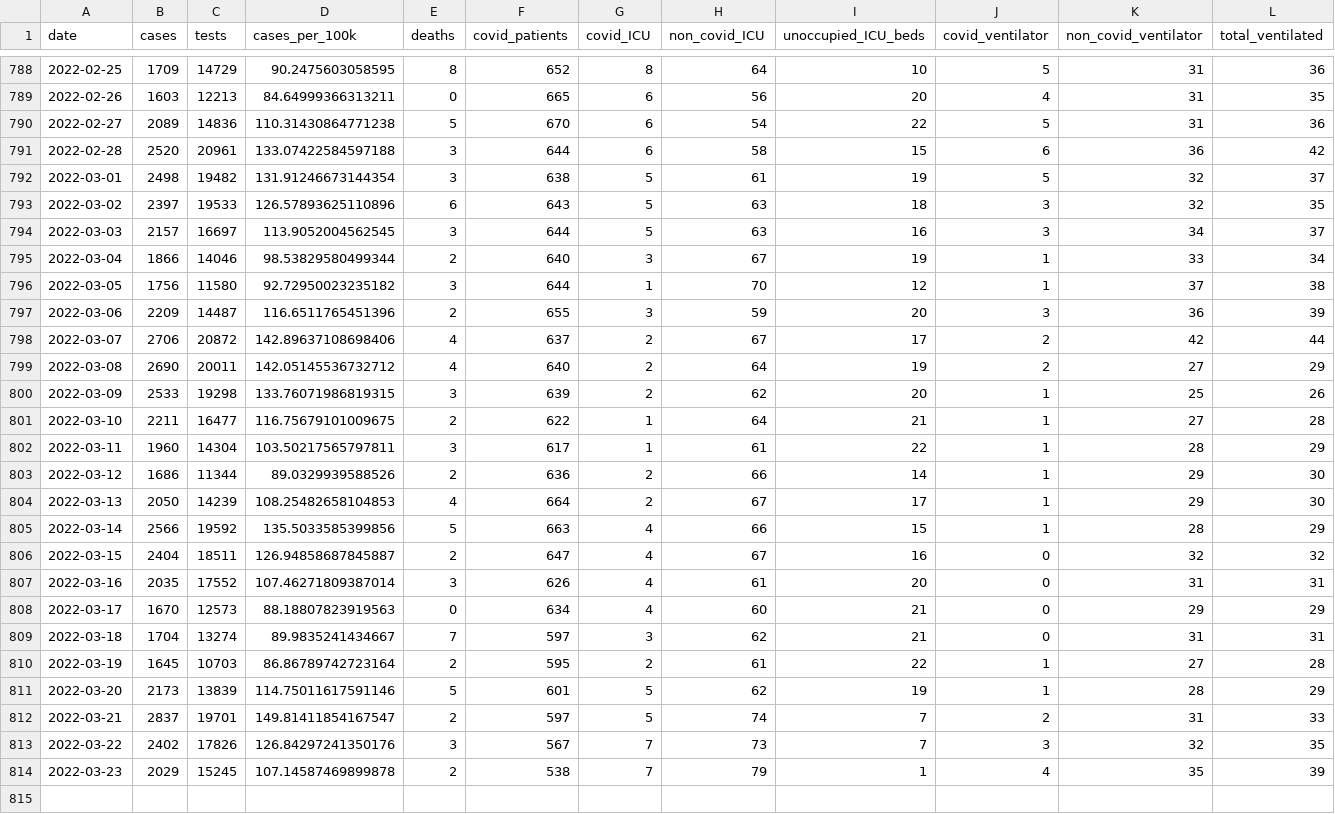
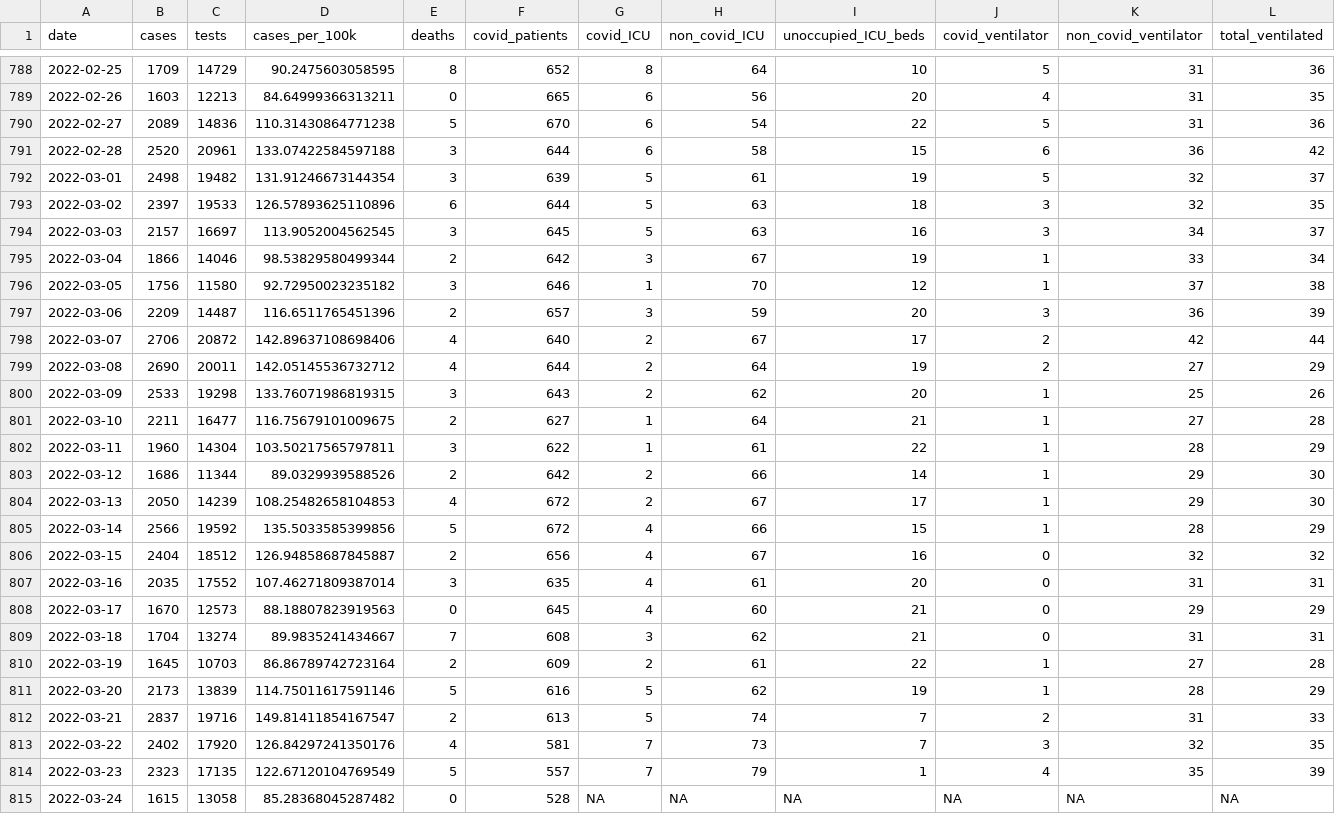
Before and after one commit to obrienjoey/covid19northernireland, a CSV file: data/ni_covid_national.csv, drawn as a sheet; only a part is shown, gaps mark what is left out; rows hold the shown columns only; the diff covers the shown part only; the diff names each change by its address in the sheet, - before the commit and + after, or states it on an @@ line.

```diff
--- a/data/ni_covid_national.csv
+++ b/data/ni_covid_national.csv
-F792 (covid_patients): 638
+F792 (covid_patients): 639
-F793 (covid_patients): 643
+F793 (covid_patients): 644
-F794 (covid_patients): 644
+F794 (covid_patients): 645
-F795 (covid_patients): 640
+F795 (covid_patients): 642
-F796 (covid_patients): 644
+F796 (covid_patients): 646
-F797 (covid_patients): 655
+F797 (covid_patients): 657
-F798 (covid_patients): 637
+F798 (covid_patients): 640
-F799 (covid_patients): 640
+F799 (covid_patients): 644
-F800 (covid_patients): 639
+F800 (covid_patients): 643
-F801 (covid_patients): 622
+F801 (covid_patients): 627
-F802 (covid_patients): 617
+F802 (covid_patients): 622
-F803 (covid_patients): 636
+F803 (covid_patients): 642
-F804 (covid_patients): 664
+F804 (covid_patients): 672
-F805 (covid_patients): 663
+F805 (covid_patients): 672
-C806 (tests): 18511
+C806 (tests): 18512
-F806 (covid_patients): 647
+F806 (covid_patients): 656
-F807 (covid_patients): 626
+F807 (covid_patients): 635
-F808 (covid_patients): 634
+F808 (covid_patients): 645
-F809 (covid_patients): 597
+F809 (covid_patients): 608
-F810 (covid_patients): 595
+F810 (covid_patients): 609
-F811 (covid_patients): 601
+F811 (covid_patients): 616
-C812 (tests): 19701
+C812 (tests): 19716
-F812 (covid_patients): 597
+F812 (covid_patients): 613
-C813 (tests): 17826
+C813 (tests): 17920
-E813 (deaths): 3
+E813 (deaths): 4
-F813 (covid_patients): 567
+F813 (covid_patients): 581
-B814 (cases): 2029
+B814 (cases): 2323
-C814 (tests): 15245
+C814 (tests): 17135
-D814 (cases_per_100k): 107.14587469899878
+D814 (cases_per_100k): 122.67120104769549
-E814 (deaths): 2
+E814 (deaths): 5
-F814 (covid_patients): 538
+F814 (covid_patients): 557
+row 815: 2022-03-24 | 1615 | 13058 | 85.28368045287482 | 0 | 528 | NA | NA | NA | NA | NA | NA
```
Also changed, not shown: 1 added row and 22 edited cells elsewhere in this file, data/ni_covid_local.csv, 1 other file.
